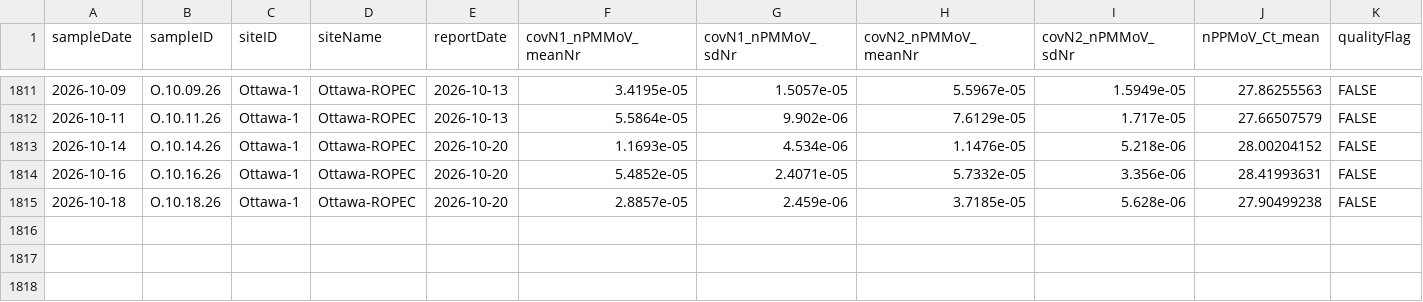
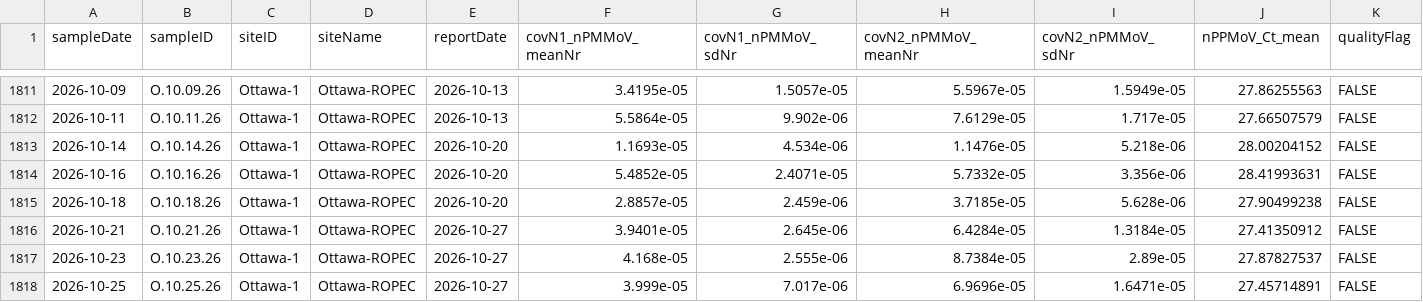
Before and after one commit to Delatolla-lab/PHESD, a CSV file: Wastewater/Ottawa/Data/wastewater_virus.csv, drawn as a sheet; only a part is shown, gaps mark what is left out; rows hold the shown columns only; the diff names each change by its address in the sheet, - before the commit and + after, or states it on an @@ line.

```diff
--- a/Wastewater/Ottawa/Data/wastewater_virus.csv
+++ b/Wastewater/Ottawa/Data/wastewater_virus.csv
+row 1816: 2026-10-21 | O.10.21.26 | Ottawa-1 | Ottawa-ROPEC | 2026-10-27 | 3.9401e-05 | 2.645e-06 | 6.4284e-05 | 1.3184e-05 | 27.41350912 | FALSE
+row 1817: 2026-10-23 | O.10.23.26 | Ottawa-1 | Ottawa-ROPEC | 2026-10-27 | 4.168e-05 | 2.555e-06 | 8.7384e-05 | 2.89e-05 | 27.87827537 | FALSE
+row 1818: 2026-10-25 | O.10.25.26 | Ottawa-1 | Ottawa-ROPEC | 2026-10-27 | 3.999e-05 | 7.017e-06 | 6.9696e-05 | 1.6471e-05 | 27.45714891 | FALSE
```
Also changed, not shown: 1 other file.
